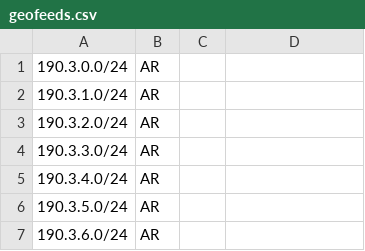
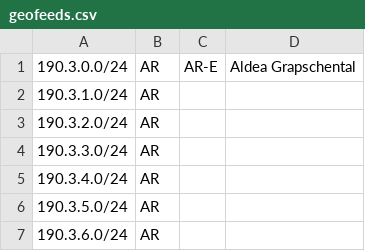
Before and after one commit to cti9744/geofeeds, a CSV file: geofeeds.csv, drawn as a sheet; only a part is shown.

Commit message:
update bot on node for geofeeds #2

```diff
--- a/geofeeds.csv
+++ b/geofeeds.csv
@@ -1,2 +1,2 @@
-190.3.0.0/24,AR,,,
+190.3.0.0/24,AR,AR-E,Aldea Grapschental,
 190.3.1.0/24,AR,,,
```
